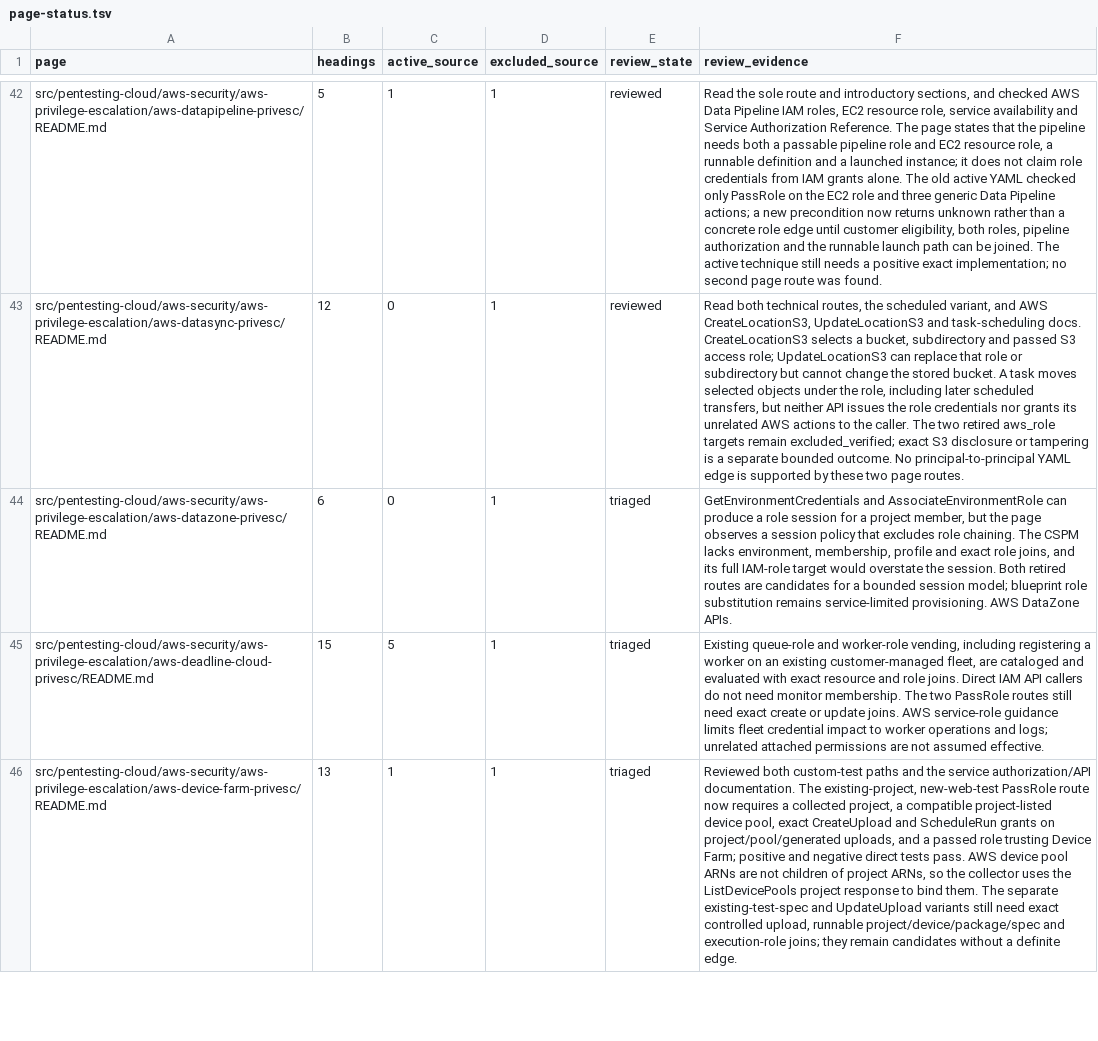
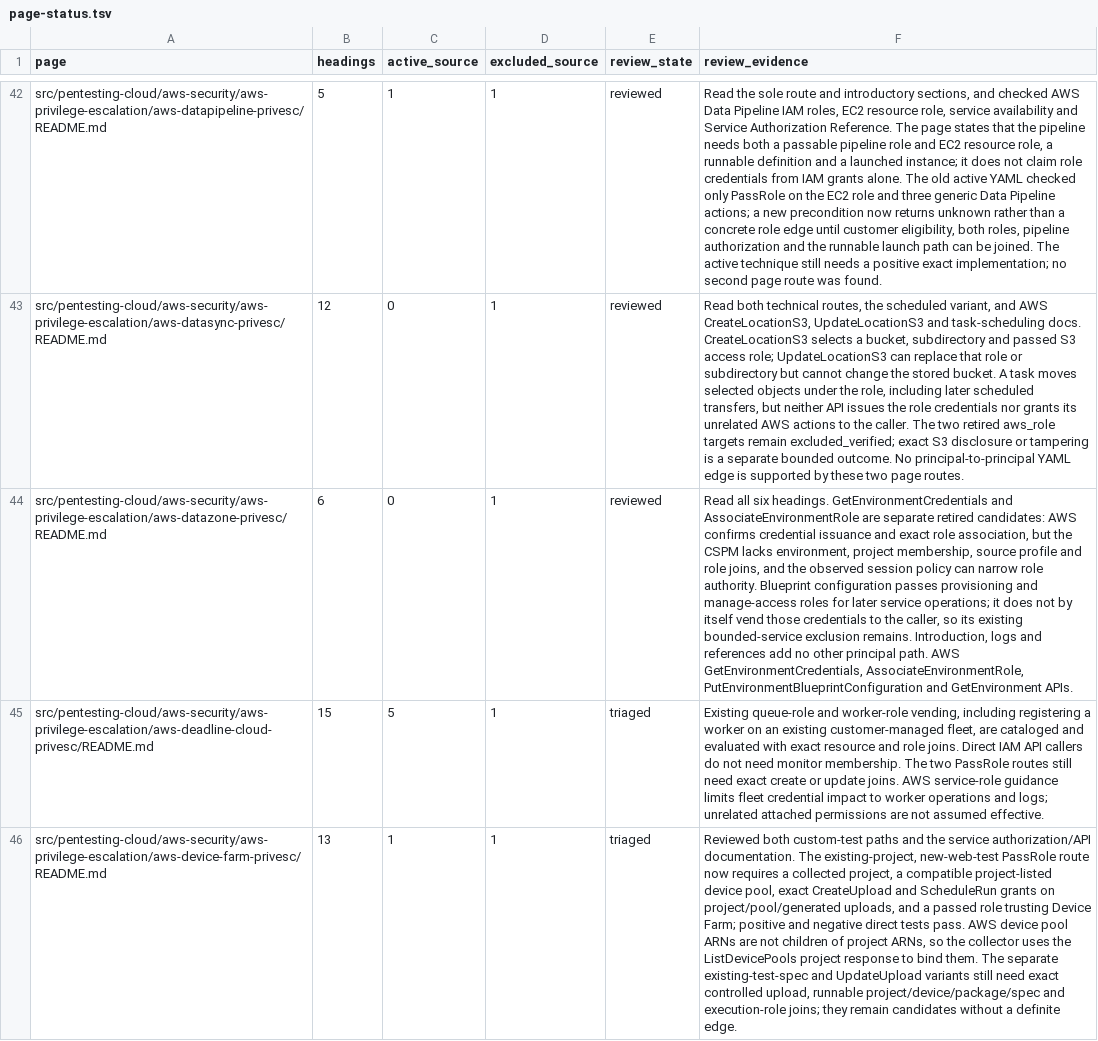
Before and after one commit to peass-ng/Blue-CloudPEASS, a TSV file: work_aws_privesc_review/page-status.tsv, drawn as a sheet; only a part is shown, gaps mark what is left out; the diff names each change by its address in the sheet, - before the commit and + after, or states it on an @@ line.

Commit message:
Complete DataZone page review

```diff
--- a/work_aws_privesc_review/page-status.tsv
+++ b/work_aws_privesc_review/page-status.tsv
-E44 (review_state): triaged
+E44 (review_state): reviewed
-F44 (review_evidence): GetEnvironmentCredentials and AssociateEnvironmentRole can produce a role session for a project member, but the page observes a session policy that excludes role chaining. The CSPM lacks environment, membership, profile and exact role joins, and its full IAM-role target would overstate the session. Both retired routes are candidates for a bounded session model; blueprint role substitution remains service-limited provisioning. AWS DataZone APIs.
+F44 (review_evidence): Read all six headings. GetEnvironmentCredentials and AssociateEnvironmentRole are separate retired candidates: AWS confirms credential issuance and exact role association, but the CSPM lacks environment, project membership, source profile and role joins, and the observed session policy can narrow role authority. Blueprint configuration passes provisioning and manage-access roles for later service operations; it does not by itself vend those credentials to the caller, so its existing bounded-service exclusion remains. Introduction, logs and references add no other principal path. AWS GetEnvironmentCredentials, AssociateEnvironmentRole, PutEnvironmentBlueprintConfiguration and GetEnvironment APIs.
```
